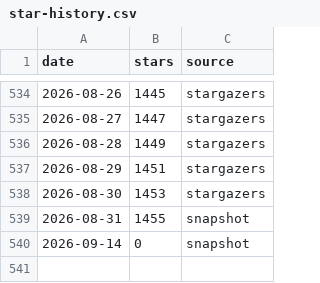
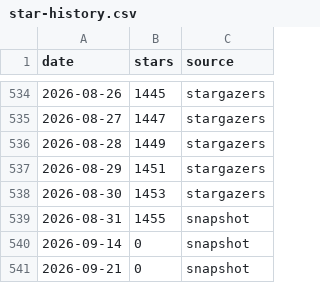
Before and after one commit to ArtBear25/fredy, a CSV file: doc/star-history/star-history.csv, drawn as a sheet; only a part is shown, gaps mark what is left out; the diff names each change by its address in the sheet, - before the commit and + after, or states it on an @@ line.

```diff
--- a/doc/star-history/star-history.csv
+++ b/doc/star-history/star-history.csv
+row 541: 2026-09-21 | 0 | snapshot
```
Also changed, not shown: 2 other files.
